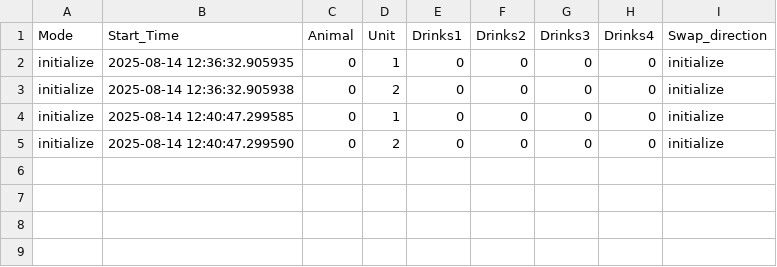
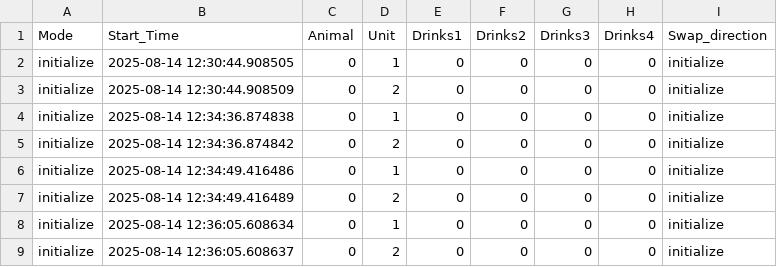
Before and after one commit to MaheshKarnani/flan, a CSV file: Data/flan1/2025-08-14_swaps.csv, drawn as a sheet.

```diff
--- a/Data/flan1/2025-08-14_swaps.csv
+++ b/Data/flan1/2025-08-14_swaps.csv
@@ -1,5 +1,9 @@
 Mode,Start_Time,Animal,Unit,Drinks1,Drinks2,Drinks3,Drinks4,Swap_direction
-initialize,2025-08-14 12:36:32.905935,0,1,0,0,0,0,initialize
-initialize,2025-08-14 12:36:32.905938,0,2,0,0,0,0,initialize
-initialize,2025-08-14 12:40:47.299585,0,1,0,0,0,0,initialize
-initialize,2025-08-14 12:40:47.299590,0,2,0,0,0,0,initialize
+initialize,2025-08-14 12:30:44.908505,0,1,0,0,0,0,initialize
+initialize,2025-08-14 12:30:44.908509,0,2,0,0,0,0,initialize
+initialize,2025-08-14 12:34:36.874838,0,1,0,0,0,0,initialize
+initialize,2025-08-14 12:34:36.874842,0,2,0,0,0,0,initialize
+initialize,2025-08-14 12:34:49.416486,0,1,0,0,0,0,initialize
+initialize,2025-08-14 12:34:49.416489,0,2,0,0,0,0,initialize
+initialize,2025-08-14 12:36:05.608634,0,1,0,0,0,0,initialize
+initialize,2025-08-14 12:36:05.608637,0,2,0,0,0,0,initialize
```
Also changed, not shown: Data/flan1/2025-08-12_events.csv, Data/flan1/2025-08-13_events.csv, 13 other files.
